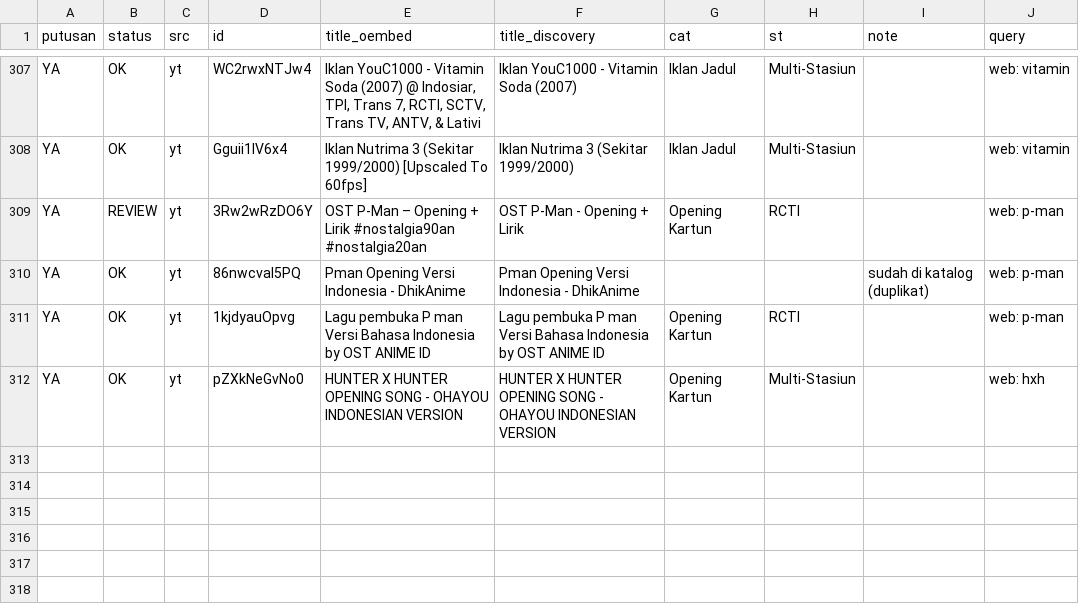
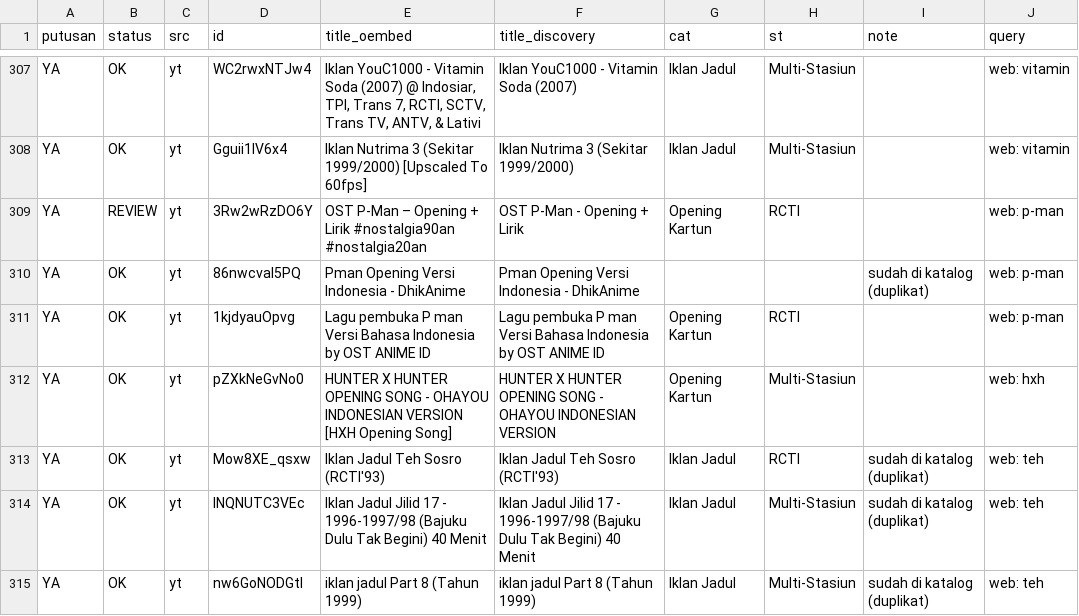
Before and after one commit to Llunatics/siar, a TSV file: scripts/cand/rev-yt-manual.tsv, drawn as a sheet; only a part is shown, gaps mark what is left out; the diff covers the shown part only.

Commit message:
audit siklus 95: batch YT teh/kompilasi +3 (katalog 437)

```diff
--- a/scripts/cand/rev-yt-manual.tsv
+++ b/scripts/cand/rev-yt-manual.tsv
@@ -311,2 +311,5 @@ YA	OK	yt	86nwcvaI5PQ	Pman Opening Versi Indonesia - DhikAnime	Pman Opening Versi
 YA	OK	yt	1kjdyauOpvg	Lagu pembuka P man Versi Bahasa Indonesia by OST ANIME ID	Lagu pembuka P man Versi Bahasa Indonesia by OST ANIME ID	Opening Kartun	RCTI		web: p-man
-YA	OK	yt	pZXkNeGvNo0	HUNTER X HUNTER OPENING SONG - OHAYOU INDONESIAN VERSION	HUNTER X HUNTER OPENING SONG - OHAYOU INDONESIAN VERSION	Opening Kartun	Multi-Stasiun		web: hxh
+YA	OK	yt	pZXkNeGvNo0	HUNTER X HUNTER OPENING SONG - OHAYOU INDONESIAN VERSION [HXH Opening Song]	HUNTER X HUNTER OPENING SONG - OHAYOU INDONESIAN VERSION	Opening Kartun	Multi-Stasiun		web: hxh
+YA	OK	yt	Mow8XE_qsxw	Iklan Jadul Teh Sosro (RCTI'93)	Iklan Jadul Teh Sosro (RCTI'93)	Iklan Jadul	RCTI	sudah di katalog (duplikat)	web: teh
+YA	OK	yt	INQNUTC3VEc	Iklan Jadul Jilid 17 - 1996-1997/98 (Bajuku Dulu Tak Begini) 40 Menit	Iklan Jadul Jilid 17 - 1996-1997/98 (Bajuku Dulu Tak Begini) 40 Menit	Iklan Jadul	Multi-Stasiun	sudah di katalog (duplikat)	web: teh
+YA	OK	yt	nw6GoNODGtI	iklan jadul Part 8 (Tahun 1999)	iklan jadul Part 8 (Tahun 1999)	Iklan Jadul	Multi-Stasiun	sudah di katalog (duplikat)	web: teh
```
Also changed, not shown: 4 added rows and 3 edited cells elsewhere in this file, 3 other files.
